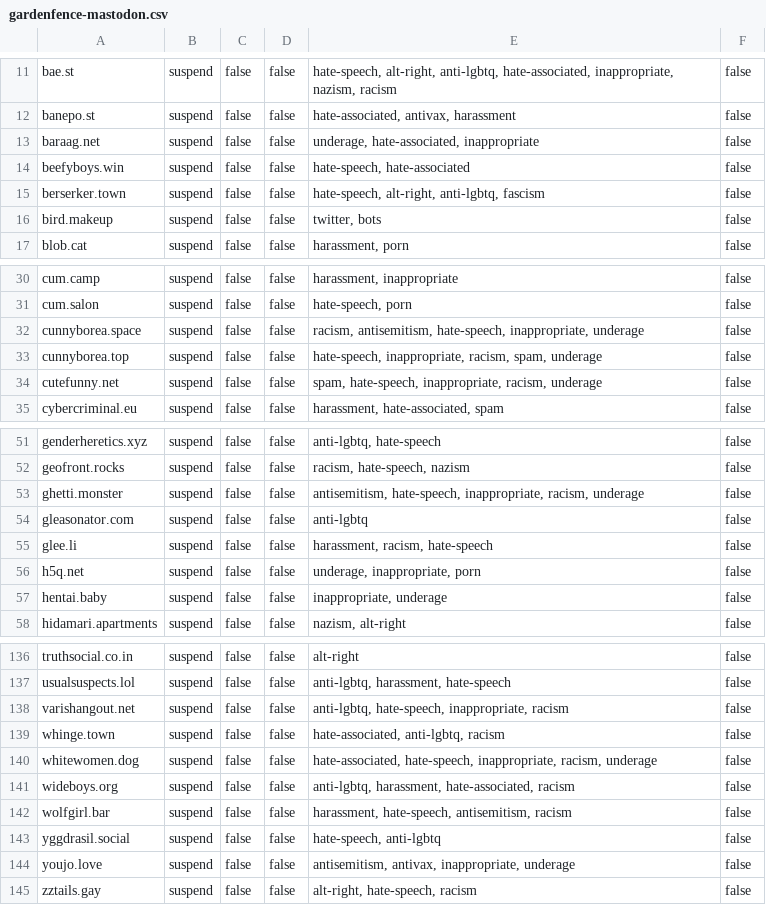
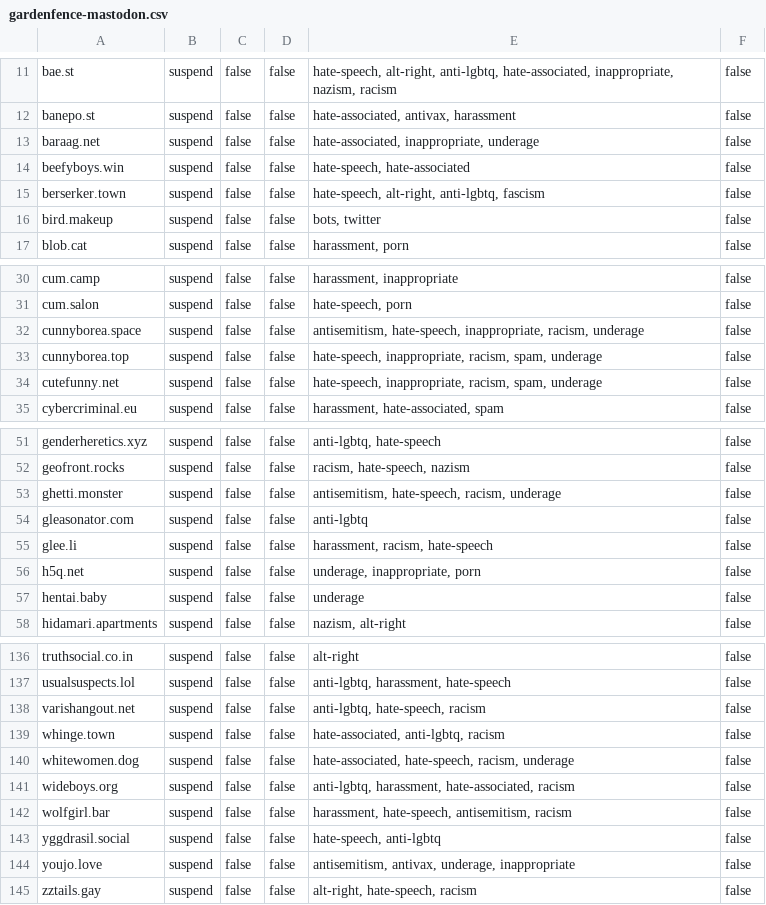
Before and after one commit to gardenfence/blocklist, a CSV file: gardenfence-mastodon.csv, drawn as a sheet; only a part is shown, gaps mark what is left out; the diff covers the shown part only.

```diff
--- a/gardenfence-mastodon.csv
+++ b/gardenfence-mastodon.csv
@@ -12,6 +12,6 @@ bae.st,suspend,false,false,"hate-speech, alt-right, anti-lgbtq, hate-associated,
 banepo.st,suspend,false,false,"hate-associated, antivax, harassment",false
-baraag.net,suspend,false,false,"underage, hate-associated, inappropriate",false
+baraag.net,suspend,false,false,"hate-associated, inappropriate, underage",false
 beefyboys.win,suspend,false,false,"hate-speech, hate-associated",false
 berserker.town,suspend,false,false,"hate-speech, alt-right, anti-lgbtq, fascism",false
-bird.makeup,suspend,false,false,"twitter, bots",false
+bird.makeup,suspend,false,false,"bots, twitter",false
 blob.cat,suspend,false,false,"harassment, porn",false
@@ -31,5 +31,5 @@ cum.camp,suspend,false,false,"harassment, inappropriate",false
 cum.salon,suspend,false,false,"hate-speech, porn",false
-cunnyborea.space,suspend,false,false,"racism, antisemitism, hate-speech, inappropriate, underage",false
+cunnyborea.space,suspend,false,false,"antisemitism, hate-speech, inappropriate, racism, underage",false
 cunnyborea.top,suspend,false,false,"hate-speech, inappropriate, racism, spam, underage",false
-cutefunny.net,suspend,false,false,"spam, hate-speech, inappropriate, racism, underage",false
+cutefunny.net,suspend,false,false,"hate-speech, inappropriate, racism, spam, underage",false
 cybercriminal.eu,suspend,false,false,"harassment, hate-associated, spam",false
@@ -52,3 +52,3 @@ genderheretics.xyz,suspend,false,false,"anti-lgbtq, hate-speech",false
 geofront.rocks,suspend,false,false,"racism, hate-speech, nazism",false
-ghetti.monster,suspend,false,false,"antisemitism, hate-speech, inappropriate, racism, underage",false
+ghetti.monster,suspend,false,false,"antisemitism, hate-speech, racism, underage",false
 gleasonator.com,suspend,false,false,anti-lgbtq,false
@@ -56,3 +56,3 @@ glee.li,suspend,false,false,"harassment, racism, hate-speech",false
 h5q.net,suspend,false,false,"underage, inappropriate, porn",false
-hentai.baby,suspend,false,false,"inappropriate, underage",false
+hentai.baby,suspend,false,false,underage,false
 hidamari.apartments,suspend,false,false,"nazism, alt-right",false
@@ -137,5 +137,5 @@ truthsocial.co.in,suspend,false,false,alt-right,false
 usualsuspects.lol,suspend,false,false,"anti-lgbtq, harassment, hate-speech",false
-varishangout.net,suspend,false,false,"anti-lgbtq, hate-speech, inappropriate, racism",false
+varishangout.net,suspend,false,false,"anti-lgbtq, hate-speech, racism",false
 whinge.town,suspend,false,false,"hate-associated, anti-lgbtq, racism",false
-whitewomen.dog,suspend,false,false,"hate-associated, hate-speech, inappropriate, racism, underage",false
+whitewomen.dog,suspend,false,false,"hate-associated, hate-speech, racism, underage",false
 wideboys.org,suspend,false,false,"anti-lgbtq, harassment, hate-associated, racism",false
@@ -143,3 +143,3 @@ wolfgirl.bar,suspend,false,false,"harassment, hate-speech, antisemitism, racism"
 yggdrasil.social,suspend,false,false,"hate-speech, anti-lgbtq",false
-youjo.love,suspend,false,false,"antisemitism, antivax, inappropriate, underage",false
+youjo.love,suspend,false,false,"antisemitism, antivax, underage, inappropriate",false
 zztails.gay,suspend,false,false,"alt-right, hate-speech, racism",false
```
Also changed, not shown: 17 edited cells elsewhere in this file, gardenfence-fediblocksync.csv, 1 other file.
